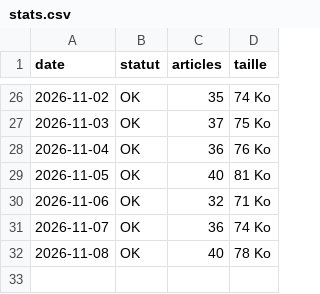
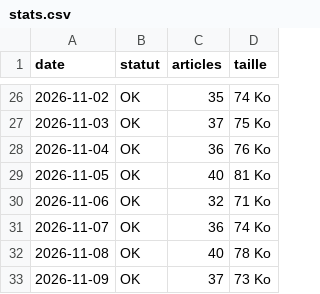
Before and after one commit to unbienfou/Unbienfou, a CSV file: stats.csv, drawn as a sheet; only a part is shown, gaps mark what is left out.

```diff
--- a/stats.csv
+++ b/stats.csv
@@ -32 +32,2 @@ date,statut,articles,taille
 2026-11-08,OK,40,78 Ko
+2026-11-09,OK,37,73 Ko
```
